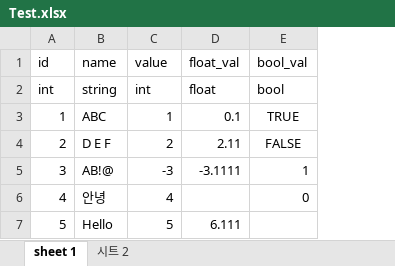
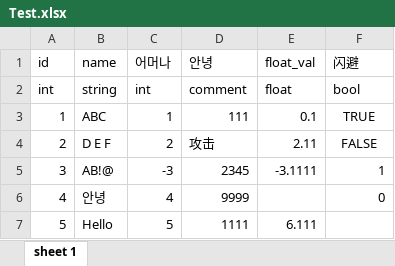
Before and after one commit to ypchoi/excel2json, an Excel workbook: Sample/Test.xlsx, sheet sheet 1, drawn as a sheet; values as stored, in another font and other column widths than the file's, no borders; addresses are those after the commit; the diff names each change by its address in the sheet, - before the commit and + after, or states it on an @@ line.

```diff
--- a/Sample/Test.xlsx (sheet sheet 1)
+++ b/Sample/Test.xlsx (sheet sheet 1)
-sheet tab: 시트 2
+column D (안녕), rows 2-7: comment | 111 | 攻击 | 2345 | 9999 | 1111
-C1: value
+C1: 어머나
-F1: bool_val
+F1: 闪避
```
Also changed, not shown: 2 other files.
